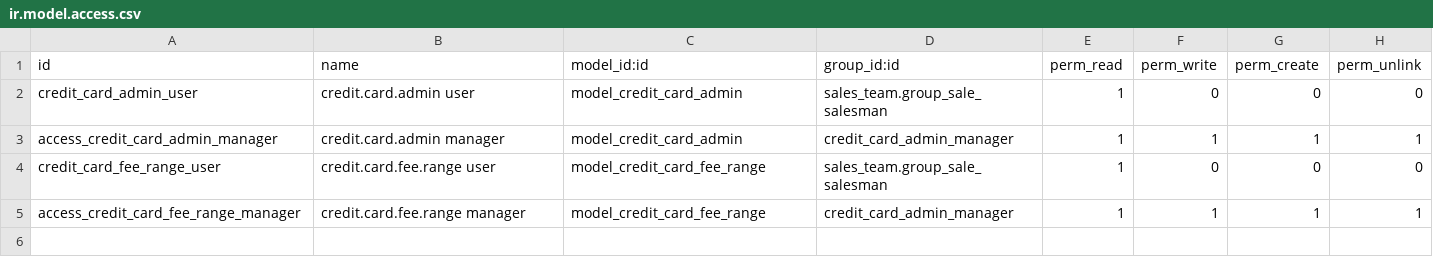
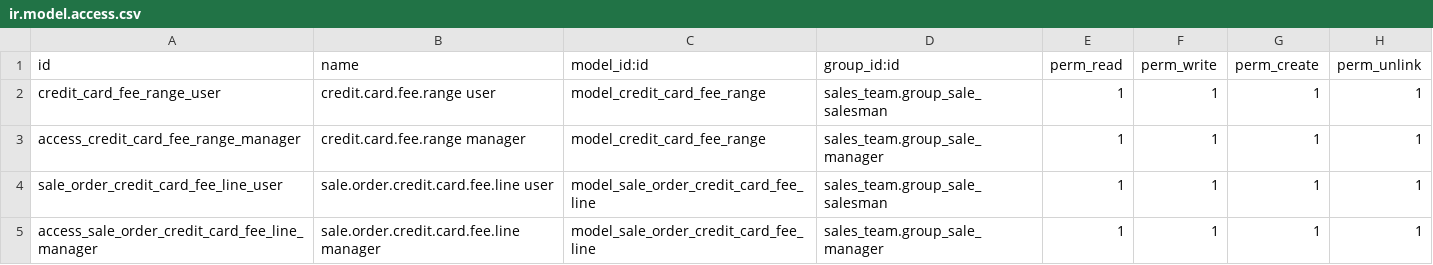
Before and after one commit to rodmad85/sale-workflow, a CSV file: sale_credit_card_fee/security/ir.model.access.csv, drawn as a sheet.

```diff
--- a/sale_credit_card_fee/security/ir.model.access.csv
+++ b/sale_credit_card_fee/security/ir.model.access.csv
@@ -1,5 +1,5 @@
 "id","name","model_id:id","group_id:id","perm_read","perm_write","perm_create","perm_unlink"
-"credit_card_admin_user","credit.card.admin user","model_credit_card_admin","sales_team.group_sale_salesman",1,0,0,0
-"access_credit_card_admin_manager","credit.card.admin manager","model_credit_card_admin","credit_card_admin_manager",1,1,1,1
-"credit_card_fee_range_user","credit.card.fee.range user","model_credit_card_fee_range","sales_team.group_sale_salesman",1,0,0,0
-"access_credit_card_fee_range_manager","credit.card.fee.range manager","model_credit_card_fee_range","credit_card_admin_manager",1,1,1,1
+"credit_card_fee_range_user","credit.card.fee.range user","model_credit_card_fee_range","sales_team.group_sale_salesman",1,1,1,1
+"access_credit_card_fee_range_manager","credit.card.fee.range manager","model_credit_card_fee_range","sales_team.group_sale_manager",1,1,1,1
+"sale_order_credit_card_fee_line_user","sale.order.credit.card.fee.line user","model_sale_order_credit_card_fee_line","sales_team.group_sale_salesman",1,1,1,1
+"access_sale_order_credit_card_fee_line_manager","sale.order.credit.card.fee.line manager","model_sale_order_credit_card_fee_line","sales_team.group_sale_manager",1,1,1,1
```
Also changed, not shown: 18 other files.
